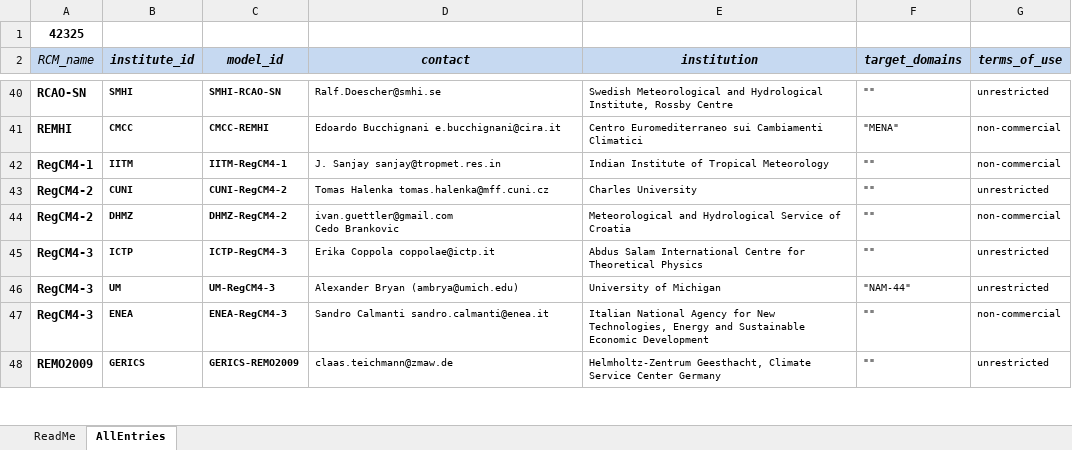
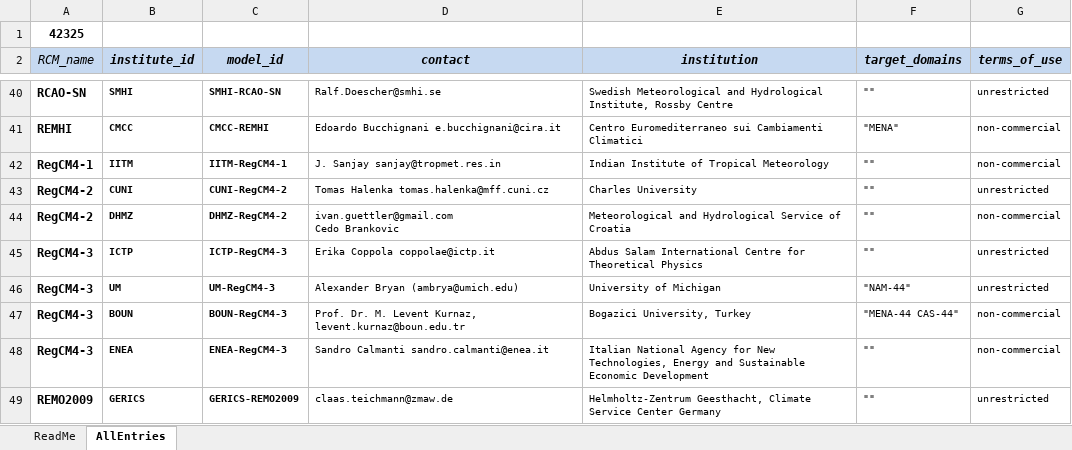
Before and after one commit to IS-ENES-Data/cordex, an Excel workbook: CORDEX_register.xlsx, sheet AllEntries, drawn as a sheet; only a part is shown, gaps mark what is left out; values as stored, in another font and other column widths than the file's, no borders; conditional formats not drawn; the diff names each change by its address in the sheet, - before the commit and + after, or states it on an @@ line.

Commit message:
Add files via upload
Added Bogazici University RegCM4.3

```diff
--- a/CORDEX_register.xlsx (sheet AllEntries)
+++ b/CORDEX_register.xlsx (sheet AllEntries)
+row 47: RegCM4-3 | BOUN | BOUN-RegCM4-3 | Prof. Dr. M. Levent Kurnaz, levent.kurnaz@boun.edu.tr | Bogazici University, Turkey | "MENA-44 CAS-44" | non-commercial
```
